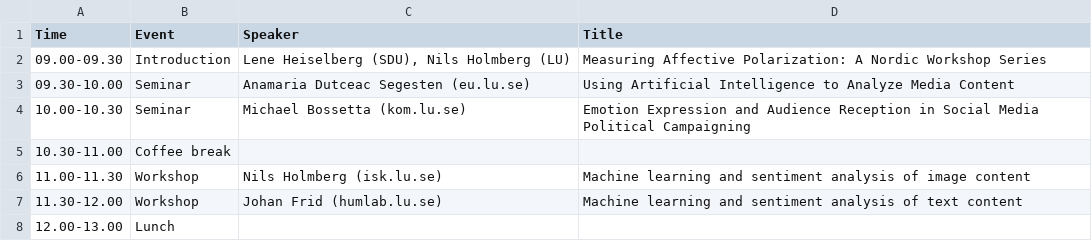
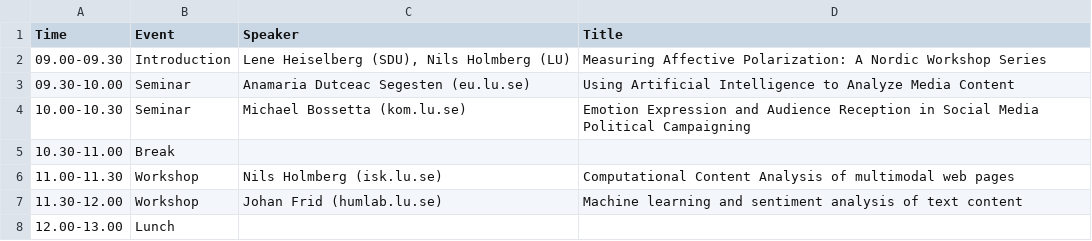
Before and after one commit to nils-holmberg/scom-pol, a CSV file: csv/tab-d1-am.csv, drawn as a sheet.

Commit message:
reproducible data analysis on open science framework

```diff
--- a/csv/tab-d1-am.csv
+++ b/csv/tab-d1-am.csv
@@ -4,4 +4,4 @@
 "10.00-10.30"	"Seminar"	"Michael Bossetta (kom.lu.se)"	"Emotion Expression and Audience Reception in Social Media Political Campaigning"
-"10.30-11.00"	"Coffee break"		
-"11.00-11.30"	"Workshop"	"Nils Holmberg (isk.lu.se)"	"Machine learning and sentiment analysis of image content"
+"10.30-11.00"	"Break"		
+"11.00-11.30"	"Workshop"	"Nils Holmberg (isk.lu.se)"	"Computational Content Analysis of multimodal web pages"
 "11.30-12.00"	"Workshop"	"Johan Frid (humlab.lu.se)"	"Machine learning and sentiment analysis of text content"
```
Also changed, not shown: 2 other files.
